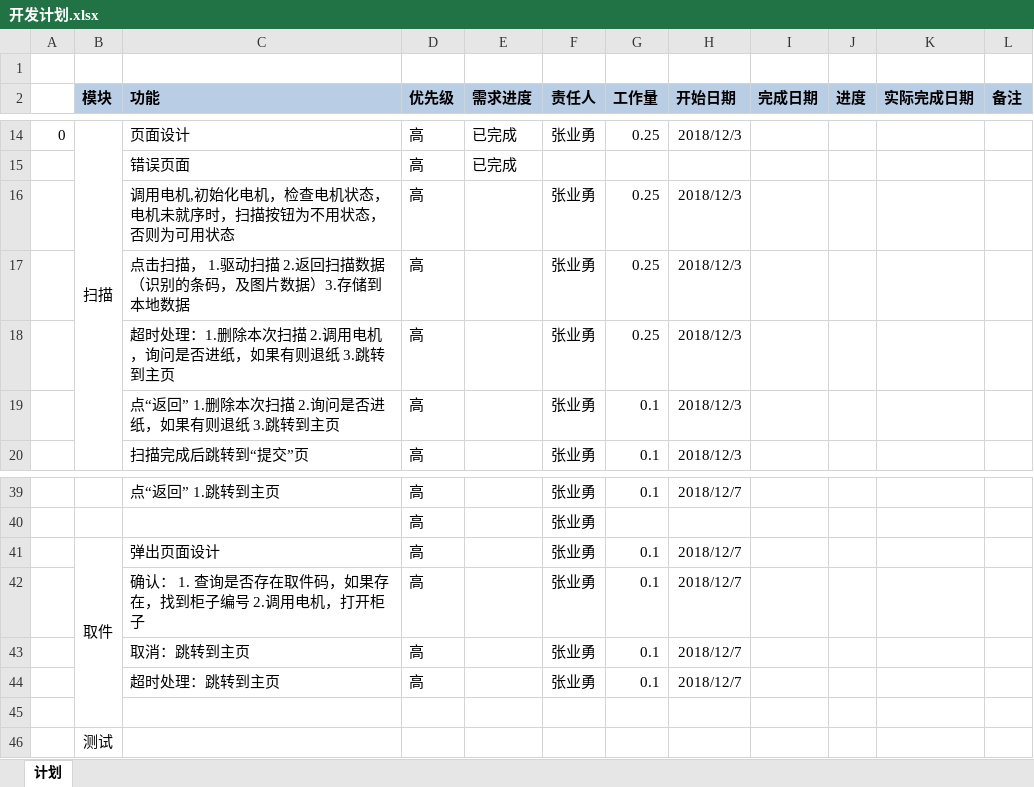
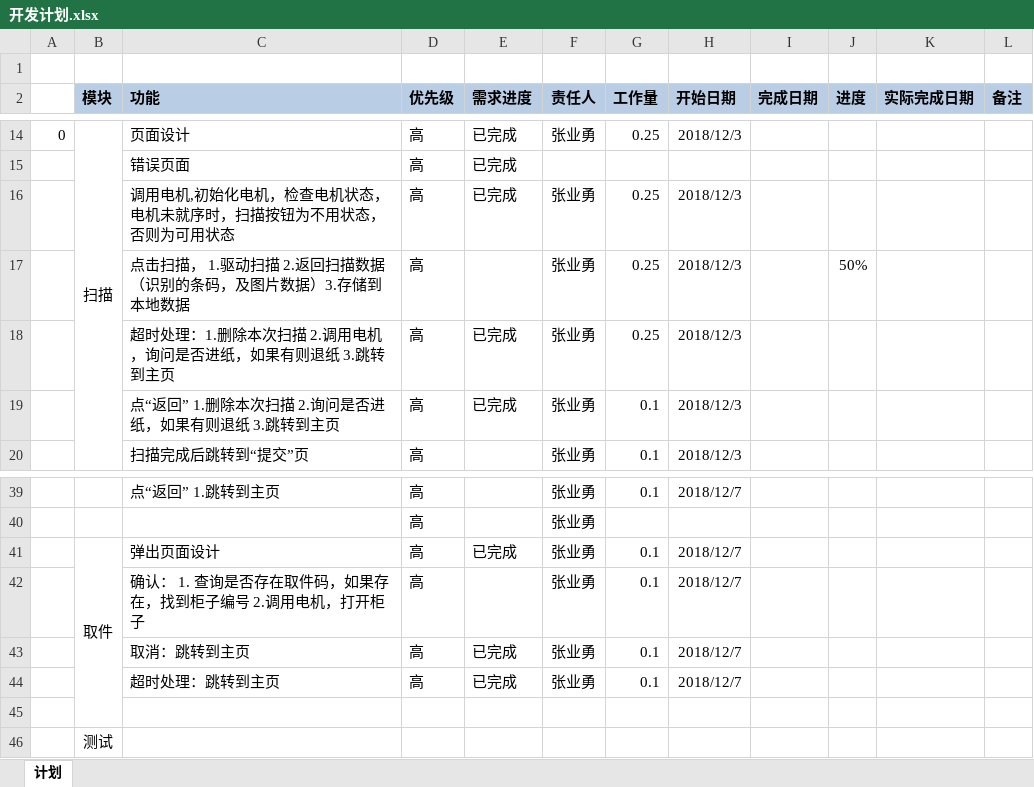
Before and after one commit to zhangyeyong/homeWork, an Excel workbook: auto_delivery/Docs/开发计划.xlsx, sheet 计划, drawn as a sheet; only a part is shown, gaps mark what is left out; values as stored, in another font and other column widths than the file's, no borders; conditional formats not drawn; the diff names each change by its address in the sheet, - before the commit and + after, or states it on an @@ line.

```diff
--- a/auto_delivery/Docs/开发计划.xlsx (sheet 计划)
+++ b/auto_delivery/Docs/开发计划.xlsx (sheet 计划)
-E16 (需求进度): (empty)
+E16 (需求进度): 已完成
-J17 (进度): (empty)
+J17 (进度): 50%
-E18:E19 (需求进度): (empty)
+E18:E19 (需求进度): 已完成
-E41 (需求进度): (empty)
+E41 (需求进度): 已完成
-E43:E44 (需求进度): (empty)
+E43:E44 (需求进度): 已完成
```
Also changed, not shown: 7 other files.
